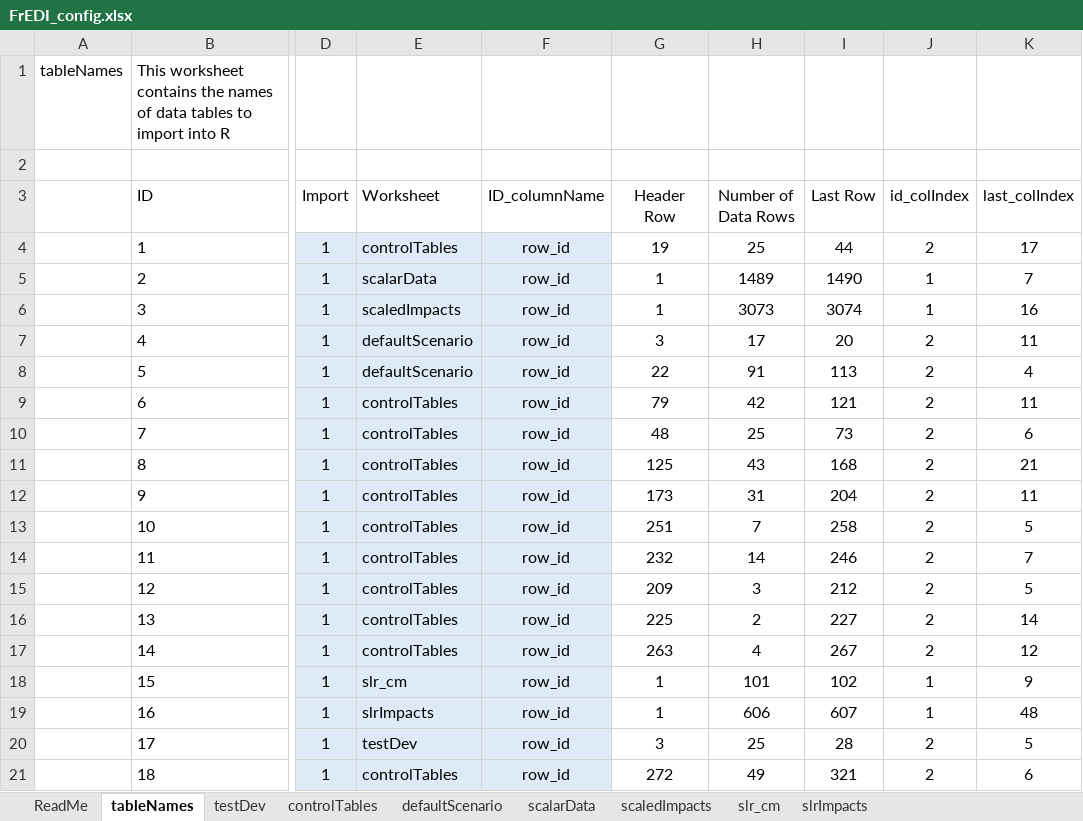
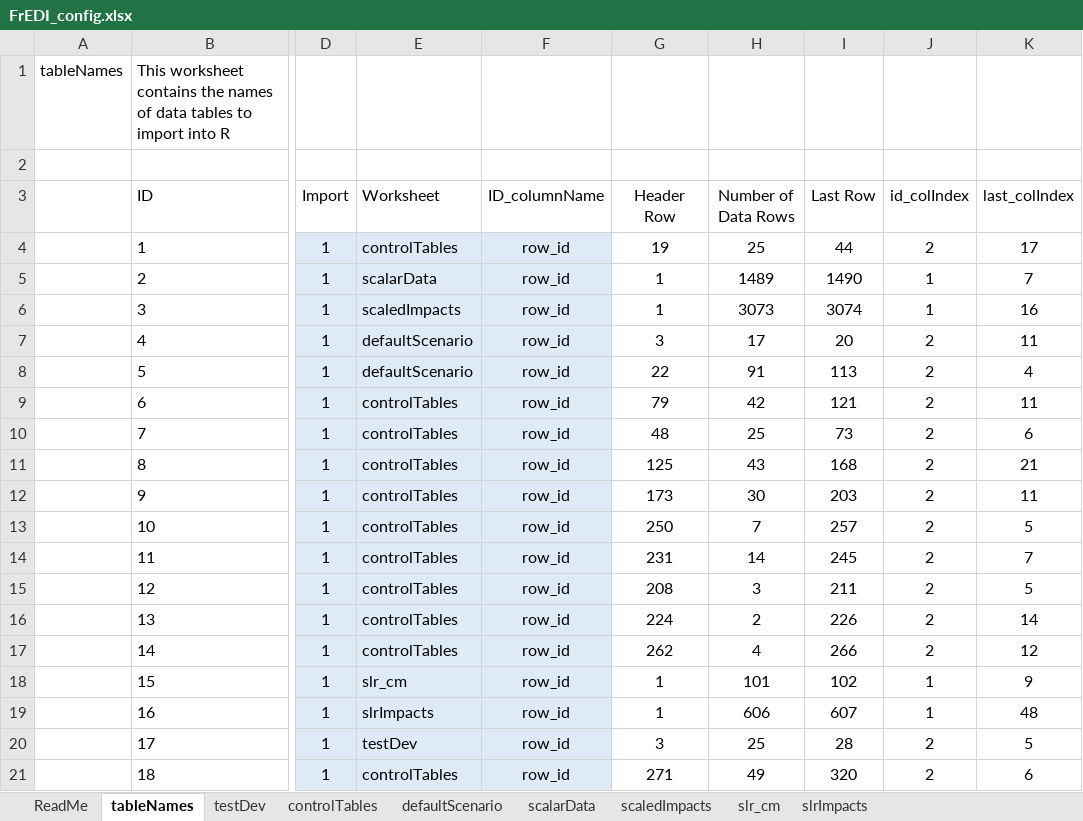
Before and after one commit to USEPA/FrEDI_Data, an Excel workbook: inst/extdata/FrEDI_config.xlsx, sheet tableNames, drawn as a sheet; only a part is shown, gaps mark what is left out; values as stored, in another font and other column widths than the file's, no borders; charts and pictures and table styles not drawn; the diff names each change by its address in the sheet, - before the commit and + after, or states it on an @@ line.

```diff
--- a/inst/extdata/FrEDI_config.xlsx (sheet tableNames)
+++ b/inst/extdata/FrEDI_config.xlsx (sheet tableNames)
-H12 (Number of Data Rows): 31
+H12 (Number of Data Rows): 30
-I12 (Last Row): 204
+I12 (Last Row): 203
-G13 (Header Row): 251
+G13 (Header Row): 250
-I13 (Last Row): 258
+I13 (Last Row): 257
-G14 (Header Row): 232
+G14 (Header Row): 231
-I14 (Last Row): 246
+I14 (Last Row): 245
-G15 (Header Row): 209
+G15 (Header Row): 208
-I15 (Last Row): 212
+I15 (Last Row): 211
-G16 (Header Row): 225
+G16 (Header Row): 224
-I16 (Last Row): 227
+I16 (Last Row): 226
-G17 (Header Row): 263
+G17 (Header Row): 262
-I17 (Last Row): 267
+I17 (Last Row): 266
-G21 (Header Row): 272
+G21 (Header Row): 271
-I21 (Last Row): 321
+I21 (Last Row): 320
```
Also changed, not shown: sheet scalarData, sheet controlTables.
